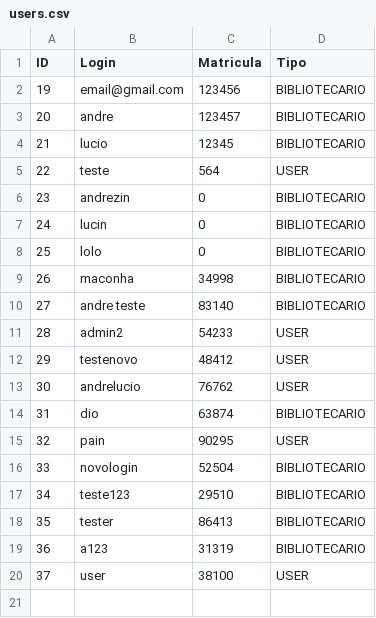
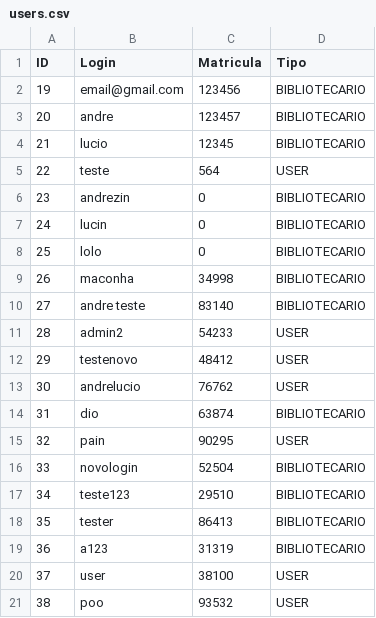
Before and after one commit to andrelrocha/biblioteca-fullstack, a CSV file: src/main/resources/csv/users.csv, drawn as a sheet.

```diff
--- a/src/main/resources/csv/users.csv
+++ b/src/main/resources/csv/users.csv
@@ -20 +20,2 @@ ID,Login,Matricula,Tipo
 37,user,38100,USER
+38,poo,93532,USER
```
Also changed, not shown: 7 other files.
